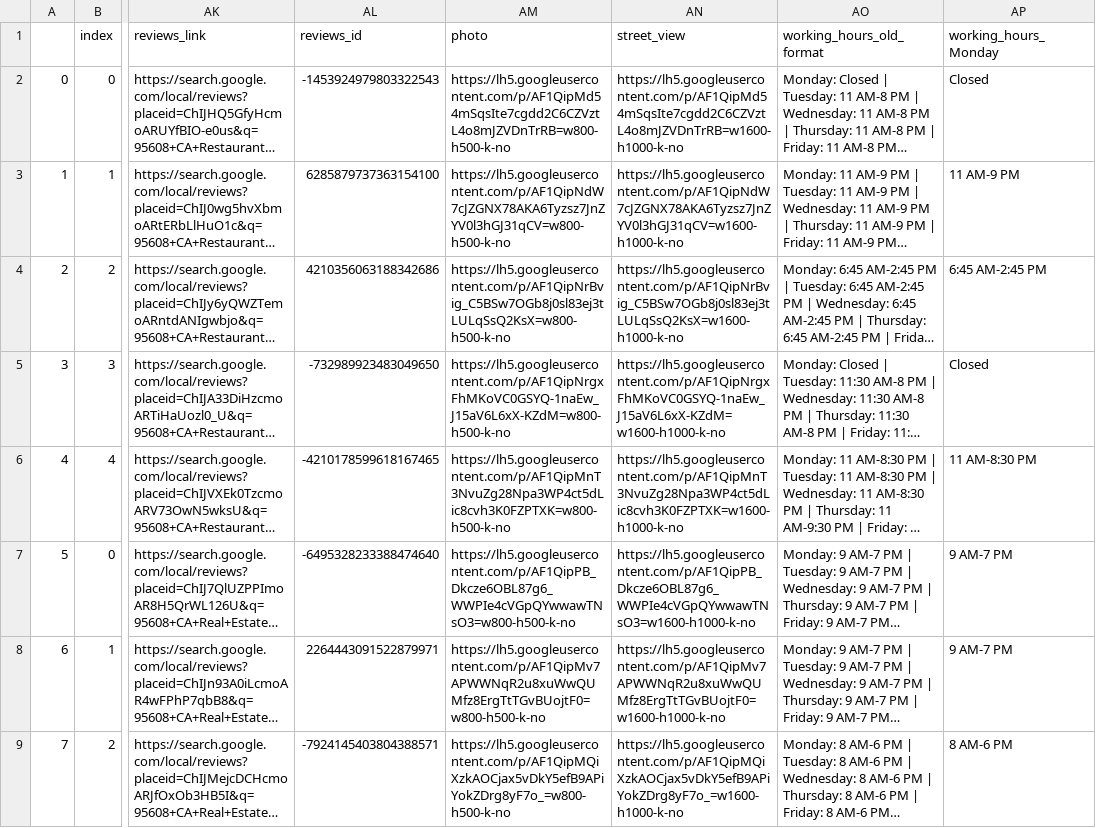
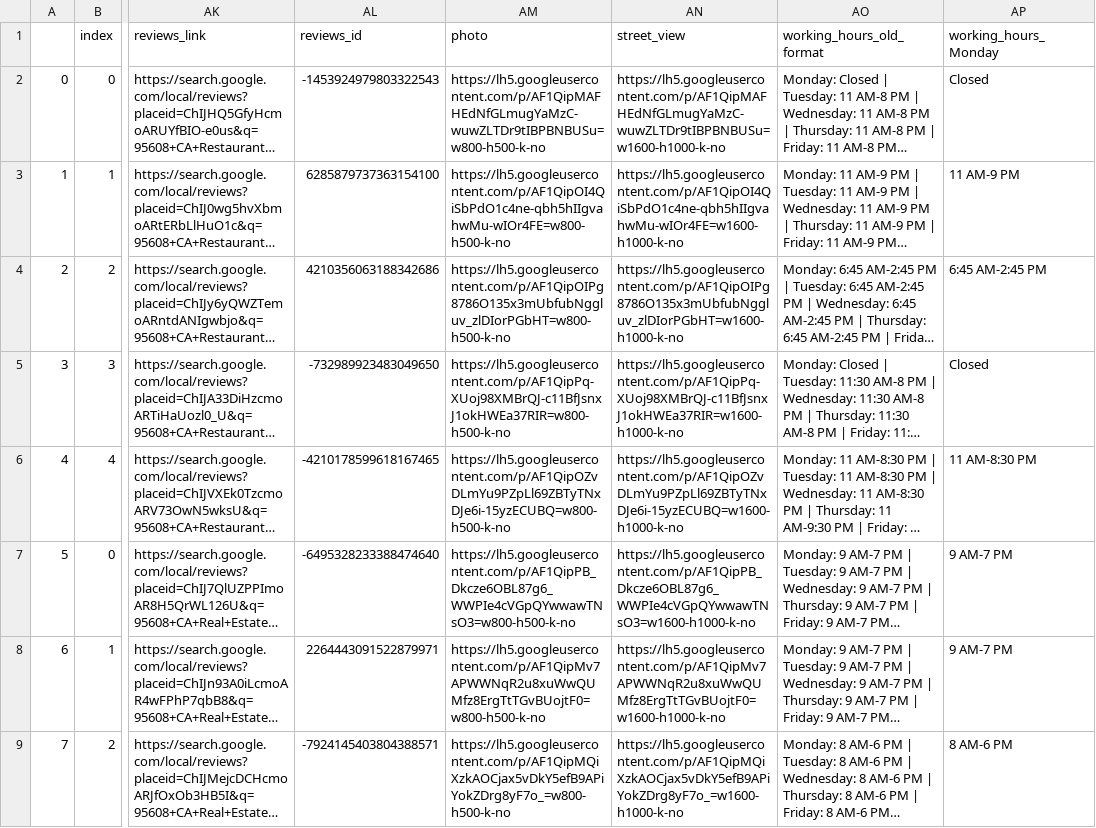
Before and after one commit to SR-Rubel/RajitScraping, a CSV file: output/2023-02-12/95608.csv, drawn as a sheet; only a part is shown, gaps mark what is left out; long unchanged cells end in …; the diff names each change by its address in the sheet, - before the commit and + after, or states it on an @@ line.

```diff
--- a/output/2023-02-12/95608.csv
+++ b/output/2023-02-12/95608.csv
-AM2 (photo): https://lh5.googleusercontent.com/p/AF1QipMd54mSqsIte7cgdd2C6CZVztL4o8mJZVDnTrRB=w800-h500-k-no
+AM2 (photo): https://lh5.googleusercontent.com/p/AF1QipMAFHEdNfGLmugYaMzC-wuwZLTDr9tIBPBNBUSu=w800-h500-k-no
-AN2 (street_view): https://lh5.googleusercontent.com/p/AF1QipMd54mSqsIte7cgdd2C6CZVztL4o8mJZVDnTrRB=w1600-h1000-k-no
+AN2 (street_view): https://lh5.googleusercontent.com/p/AF1QipMAFHEdNfGLmugYaMzC-wuwZLTDr9tIBPBNBUSu=w1600-h1000-k-no
-AM3 (photo): https://lh5.googleusercontent.com/p/AF1QipNdW7cJZGNX78AKA6Tyzsz7JnZYV0l3hGJ31qCV=w800-h500-k-no
+AM3 (photo): https://lh5.googleusercontent.com/p/AF1QipOI4QiSbPdO1c4ne-qbh5hIIgvahwMu-wIOr4FE=w800-h500-k-no
-AN3 (street_view): https://lh5.googleusercontent.com/p/AF1QipNdW7cJZGNX78AKA6Tyzsz7JnZYV0l3hGJ31qCV=w1600-h1000-k-no
+AN3 (street_view): https://lh5.googleusercontent.com/p/AF1QipOI4QiSbPdO1c4ne-qbh5hIIgvahwMu-wIOr4FE=w1600-h1000-k-no
-AM4 (photo): https://lh5.googleusercontent.com/p/AF1QipNrBvig_C5BSw7OGb8j0sl83ej3tLULqSsQ2KsX=w800-h500-k-no
+AM4 (photo): https://lh5.googleusercontent.com/p/AF1QipOIPg8786O135x3mUbfubNggluv_zlDIorPGbHT=w800-h500-k-no
-AN4 (street_view): https://lh5.googleusercontent.com/p/AF1QipNrBvig_C5BSw7OGb8j0sl83ej3tLULqSsQ2KsX=w1600-h1000-k-no
+AN4 (street_view): https://lh5.googleusercontent.com/p/AF1QipOIPg8786O135x3mUbfubNggluv_zlDIorPGbHT=w1600-h1000-k-no
-AM5 (photo): https://lh5.googleusercontent.com/p/AF1QipNrgxFhMKoVC0GSYQ-1naEw_J15aV6L6xX-KZdM=w800-h500-k-no
+AM5 (photo): https://lh5.googleusercontent.com/p/AF1QipPq-XUoj98XMBrQJ-c11BfJsnxJ1okHWEa37RIR=w800-h500-k-no
-AN5 (street_view): https://lh5.googleusercontent.com/p/AF1QipNrgxFhMKoVC0GSYQ-1naEw_J15aV6L6xX-KZdM=w1600-h1000-k-no
+AN5 (street_view): https://lh5.googleusercontent.com/p/AF1QipPq-XUoj98XMBrQJ-c11BfJsnxJ1okHWEa37RIR=w1600-h1000-k-no
-AM6 (photo): https://lh5.googleusercontent.com/p/AF1QipMnT3NvuZg28Npa3WP4ct5dLic8cvh3K0FZPTXK=w800-h500-k-no
+AM6 (photo): https://lh5.googleusercontent.com/p/AF1QipOZvDLmYu9PZpLl69ZBTyTNxDJe6i-15yzECUBQ=w800-h500-k-no
-AN6 (street_view): https://lh5.googleusercontent.com/p/AF1QipMnT3NvuZg28Npa3WP4ct5dLic8cvh3K0FZPTXK=w1600-h1000-k-no
+AN6 (street_view): https://lh5.googleusercontent.com/p/AF1QipOZvDLmYu9PZpLl69ZBTyTNxDJe6i-15yzECUBQ=w1600-h1000-k-no
```
Also changed, not shown: output/2023-02-12/90011.csv, 2 other files.
